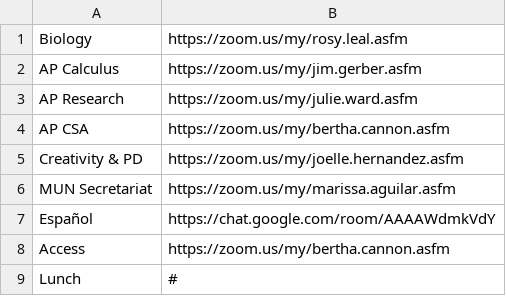
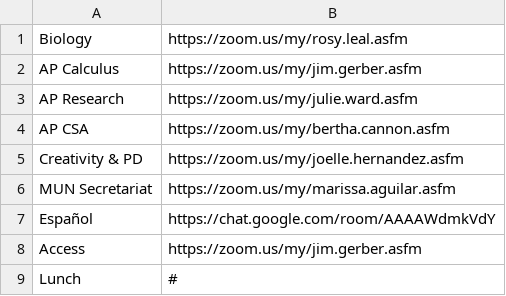
Before and after one commit to danielrousseaug/gakko, a CSV file: scheduledb.csv, drawn as a sheet.

```diff
--- a/scheduledb.csv
+++ b/scheduledb.csv
@@ -7,3 +7,3 @@ MUN Secretariat,https://zoom.us/my/marissa.aguilar.asfm
 Español,https://chat.google.com/room/AAAAWdmkVdY
-Access,https://zoom.us/my/bertha.cannon.asfm
+Access,https://zoom.us/my/jim.gerber.asfm
 Lunch,#
```
Also changed, not shown: 1 other file.
